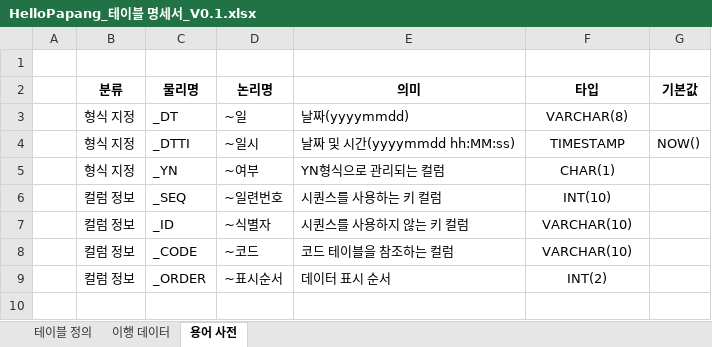
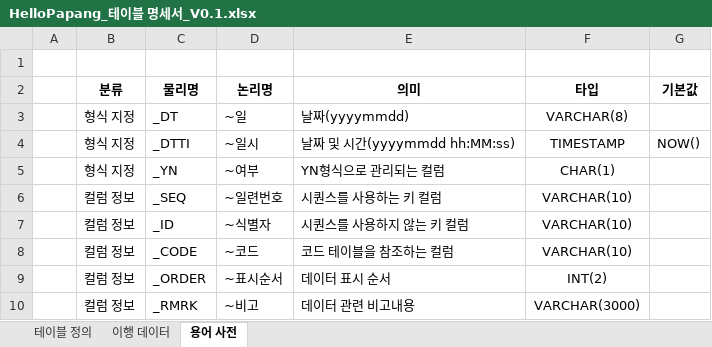
Before and after one commit to yhoo0094/helloPaPang, an Excel workbook: 산출물/HelloPapang_테이블 명세서_V0.1.xlsx, sheet 용어 사전, drawn as a sheet; values as stored, in another font and other column widths than the file's, no borders; the diff names each change by its address in the sheet, - before the commit and + after, or states it on an @@ line.

```diff
--- a/산출물/HelloPapang_테이블 명세서_V0.1.xlsx (sheet 용어 사전)
+++ b/산출물/HelloPapang_테이블 명세서_V0.1.xlsx (sheet 용어 사전)
-F6 (타입): INT(10)
+F6 (타입): VARCHAR(10)
+row 10:  | 컬럼 정보 | _RMRK | ~비고 | 데이터 관련 비고내용 | VARCHAR(3000)
```
Also changed, not shown: sheet 테이블 정의, sheet 이행 데이터, formulas that keep their value, 산출물/HelloPapang_요구사항_명세서_V0.1.xlsx, 4 other files.
